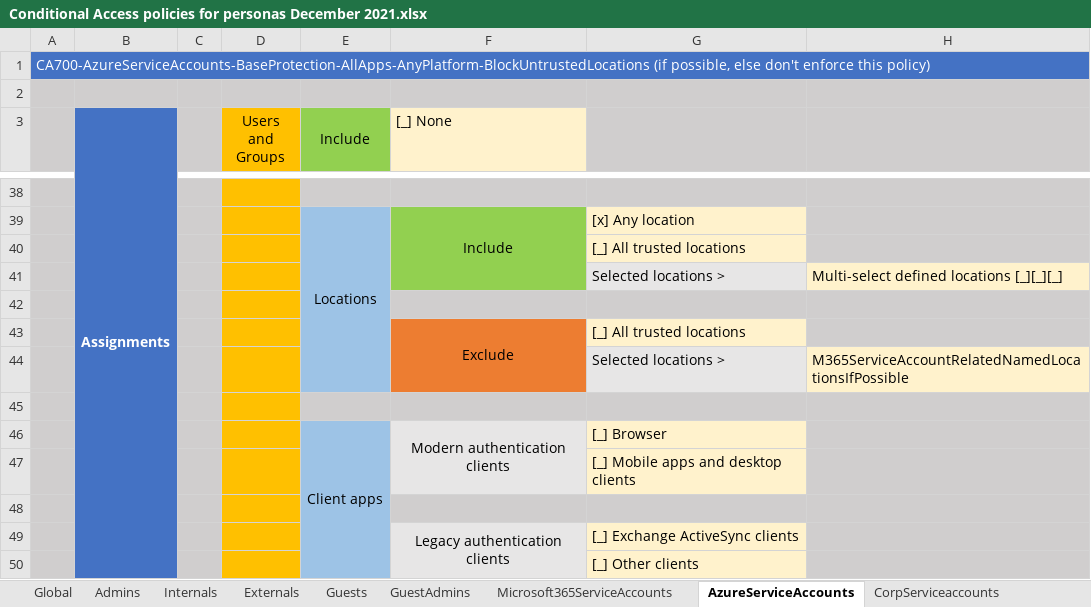
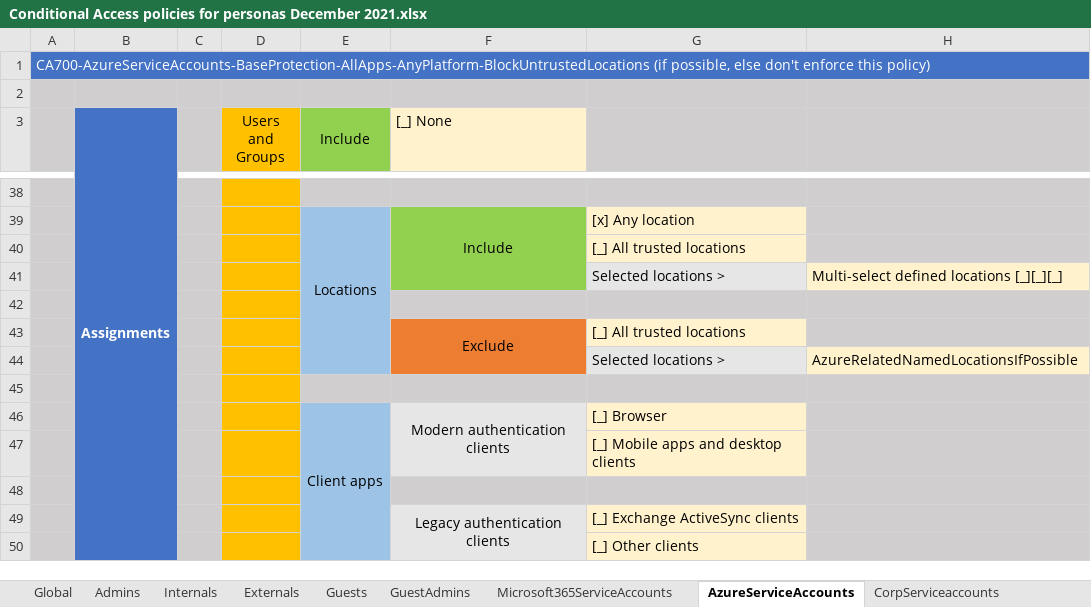
Before and after one commit to microsoft/ConditionalAccessforZeroTrustResources, an Excel workbook: ConditionalAccessSamplePolicies/Conditional Access policies for personas December 2021.xlsx, sheet AzureServiceAccounts, drawn as a sheet; only a part is shown, gaps mark what is left out; values as stored, in another font and other column widths than the file's, no borders; the diff names each change by its address in the sheet, - before the commit and + after, or states it on an @@ line.

```diff
--- a/ConditionalAccessSamplePolicies/Conditional Access policies for personas December 2021.xlsx (sheet AzureServiceAccounts)
+++ b/ConditionalAccessSamplePolicies/Conditional Access policies for personas December 2021.xlsx (sheet AzureServiceAccounts)
-H44: M365ServiceAccountRelatedNamedLocationsIfPossible
+H44: AzureRelatedNamedLocationsIfPossible
```
Also changed, not shown: sheet WorkloadIdentities, sheet Developers, sheet Internals, sheet GuestAdmins, sheet Admins, sheet Externals, 1 more sheet, charts or pictures.
